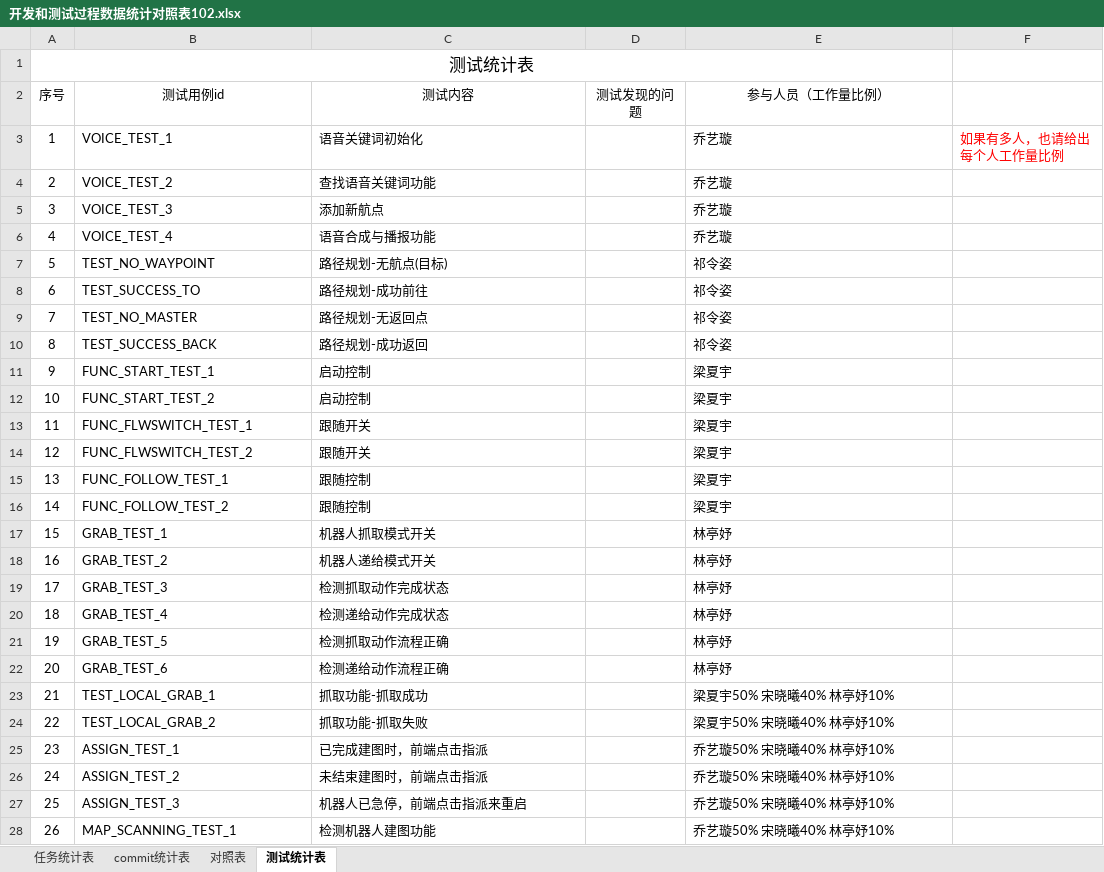
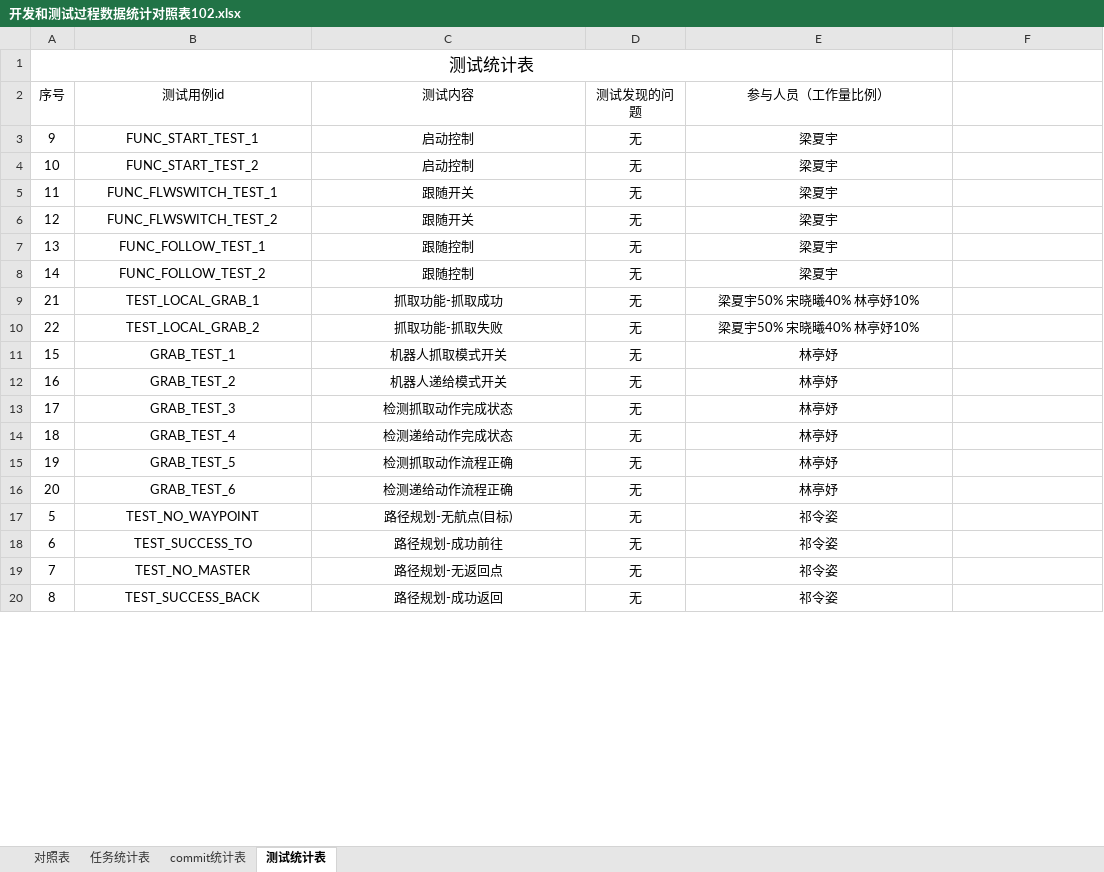
Before and after one commit to sebuaa2019/Team102, an Excel workbook: 文档/开发和测试过程数据统计对照表102.xlsx, sheet 测试统计表, drawn as a sheet; only a part is shown; values as stored, in another font and other column widths than the file's, no borders; removed rows and columns are numbered as before the commit, all else as after; the diff covers the shown part only; the diff names each change by its address in the sheet, - before the commit and + after, or states it on an @@ line.

Commit message:
Update 开发测试数据统计表

```diff
--- a/文档/开发和测试过程数据统计对照表102.xlsx (sheet 测试统计表)
+++ b/文档/开发和测试过程数据统计对照表102.xlsx (sheet 测试统计表)
@@ sheet tab order changed: 对照表 | 任务统计表 | commit统计表 | 测试统计表 @@
-row 3: 1 | VOICE_TEST_1 | 语音关键词初始化 |  | 乔艺璇 | 如果有多人，也请给出每个人工作量比例
-row 4: 2 | VOICE_TEST_2 | 查找语音关键词功能 |  | 乔艺璇
-row 5: 3 | VOICE_TEST_3 | 添加新航点 |  | 乔艺璇
-row 6: 4 | VOICE_TEST_4 | 语音合成与播报功能 |  | 乔艺璇
-row 7: 5 | TEST_NO_WAYPOINT | 路径规划-无航点(目标) |  | 祁令姿
-row 8: 6 | TEST_SUCCESS_TO | 路径规划-成功前往 |  | 祁令姿
-row 9: 7 | TEST_NO_MASTER | 路径规划-无返回点 |  | 祁令姿
-row 10: 8 | TEST_SUCCESS_BACK | 路径规划-成功返回 |  | 祁令姿
-B3:C8 alignment: left
+B3:C8 alignment: center
-D3:D8 (测试发现的问题): (empty)
+D3:D8 (测试发现的问题): 无
-E3:E8 alignment: left
+E3:E8 alignment: center
+row 9: 21 | TEST_LOCAL_GRAB_1 | 抓取功能-抓取成功 | 无 | 梁夏宇50% 宋晓曦40% 林亭妤10%
+row 10: 22 | TEST_LOCAL_GRAB_2 | 抓取功能-抓取失败 | 无 | 梁夏宇50% 宋晓曦40% 林亭妤10%
-B11:C16 alignment: left
+B11:C16 alignment: center
-D11:D16 (测试发现的问题): (empty)
+D11:D16 (测试发现的问题): 无
-E11:E16 alignment: left
+E11:E16 alignment: center
-row 23: 21 | TEST_LOCAL_GRAB_1 | 抓取功能-抓取成功 |  | 梁夏宇50% 宋晓曦40% 林亭妤10%
-row 24: 22 | TEST_LOCAL_GRAB_2 | 抓取功能-抓取失败 |  | 梁夏宇50% 宋晓曦40% 林亭妤10%
-row 25: 23 | ASSIGN_TEST_1 | 已完成建图时，前端点击指派 |  | 乔艺璇50% 宋晓曦40% 林亭妤10%
-row 26: 24 | ASSIGN_TEST_2 | 未结束建图时，前端点击指派 |  | 乔艺璇50% 宋晓曦40% 林亭妤10%
-row 27: 25 | ASSIGN_TEST_3 | 机器人已急停，前端点击指派来重启 |  | 乔艺璇50% 宋晓曦40% 林亭妤10%
-row 28: 26 | MAP_SCANNING_TEST_1 | 检测机器人建图功能 |  | 乔艺璇50% 宋晓曦40% 林亭妤10%
+row 17: 5 | TEST_NO_WAYPOINT | 路径规划-无航点(目标) | 无 | 祁令姿
+row 18: 6 | TEST_SUCCESS_TO | 路径规划-成功前往 | 无 | 祁令姿
+row 19: 7 | TEST_NO_MASTER | 路径规划-无返回点 | 无 | 祁令姿
+row 20: 8 | TEST_SUCCESS_BACK | 路径规划-成功返回 | 无 | 祁令姿
```
Also changed, not shown: 8 added rows, 12 edited cells and cell formats elsewhere in this sheet, sheet 对照表, sheet 任务统计表, sheet commit统计表.
